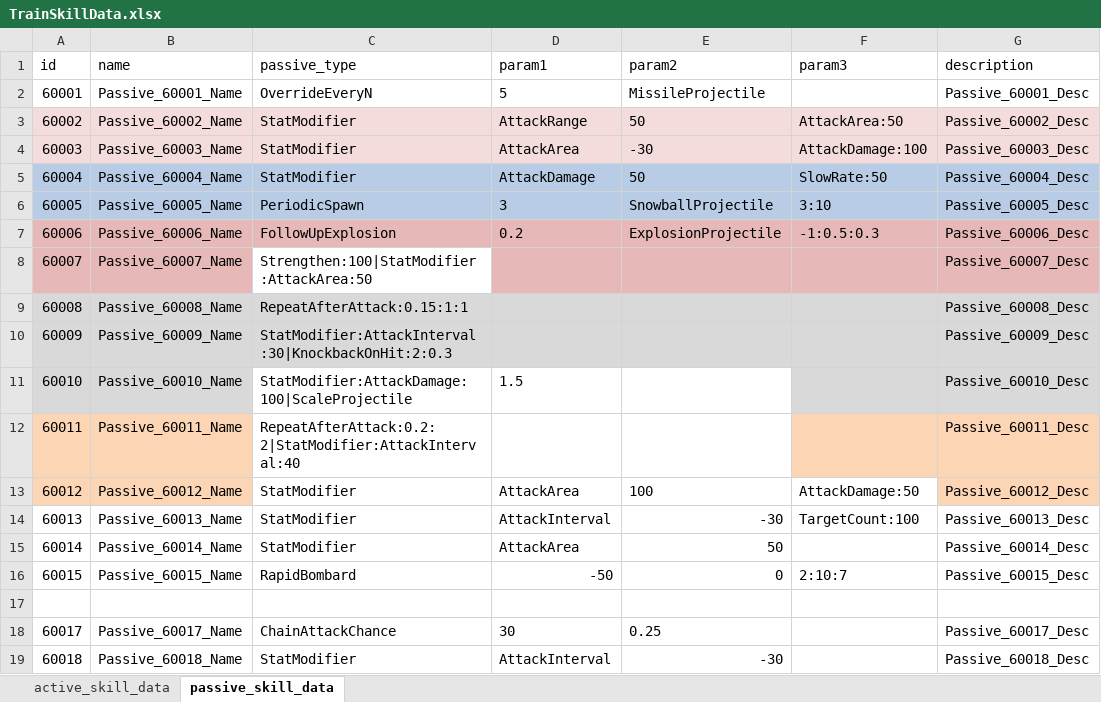
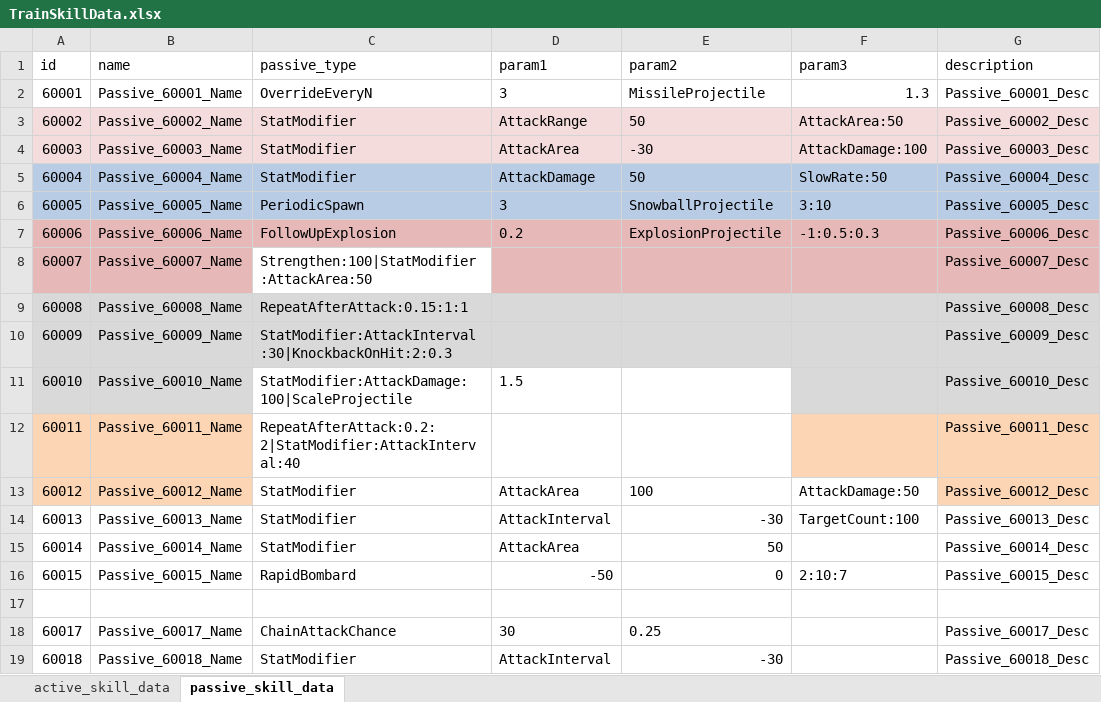
Before and after one commit to cumic06/TrainDefense, an Excel workbook: Assets/02_Resources/Data/TrainSkillData.xlsx, sheet passive_skill_data, drawn as a sheet; values as stored, in another font and other column widths than the file's, no borders; the diff names each change by its address in the sheet, - before the commit and + after, or states it on an @@ line.

Commit message:
[Feat] 엘리트 포탑 약체 버프 — 스나 관통·폭발탄 강화·미사일 스플래시 확대
- EliteSniperProjectileConfig.asset: maxPenetration 3 -> 8 (base 5보다 낮던 역전 수정)
- OverrideEveryNAttacksPassive.cs: DSL damage_mul 파라미터 추가 (OverrideEveryN:N:prefab[:damage_mul])
- Projectile.cs: MultiplyDamage 추가, TurretTrain.cs: OverrideDamageMultiplier 오버라이드 발사에만 적용
- DB.asset·TrainSkillData.xlsx: 노말 폭발탄(60001) 5발 -> 3발마다, 데미지 배율 1.3
- MissleTrigger.prefab: 루트 스케일 2.5 -> 3 (폭발 반경 +20%, 미사일 계열 공용)
- LocalizeSource(_Skill).txt: 폭발탄 설명 5회 -> 3회 (전 언어)

```diff
--- a/Assets/02_Resources/Data/TrainSkillData.xlsx (sheet passive_skill_data)
+++ b/Assets/02_Resources/Data/TrainSkillData.xlsx (sheet passive_skill_data)
-D2 (param1): 5
+D2 (param1): 3
-F2 (param3): (empty)
+F2 (param3): 1.3
```
Also changed, not shown: 8 other files.
